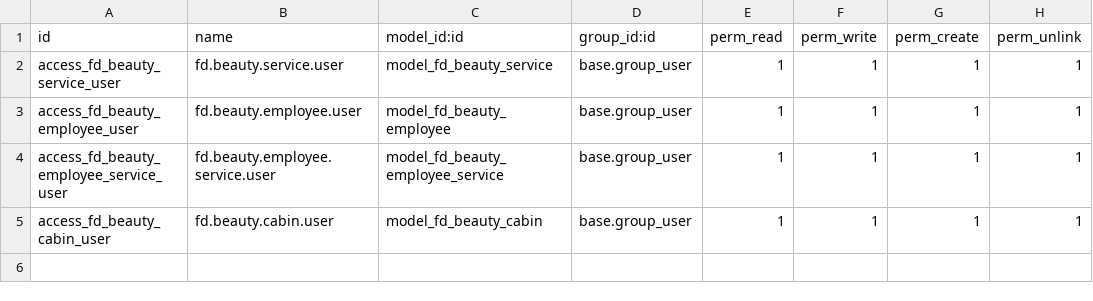
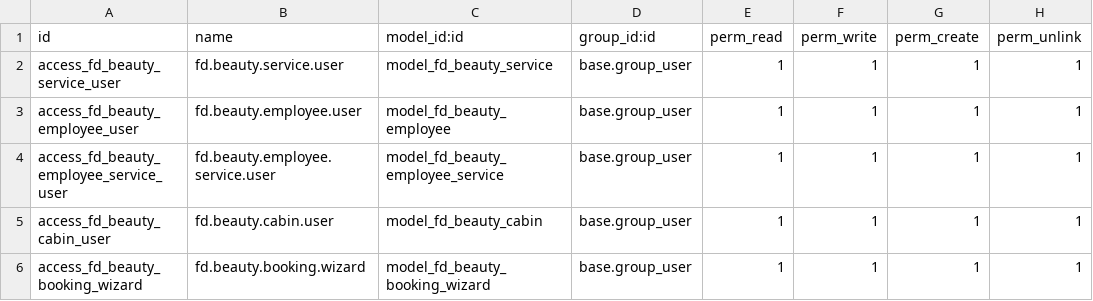
Before and after one commit to juanframunoz/fd-booking-beauty, a CSV file: security/ir.model.access.csv, drawn as a sheet; the diff names each change by its address in the sheet, - before the commit and + after, or states it on an @@ line.

Commit message:
[ADD] Beauty public SPA skeleton

```diff
--- a/security/ir.model.access.csv
+++ b/security/ir.model.access.csv
+row 6: access_fd_beauty_booking_wizard | fd.beauty.booking.wizard | model_fd_beauty_booking_wizard | base.group_user | 1 | 1 | 1 | 1
```
Also changed, not shown: 2 other files.
